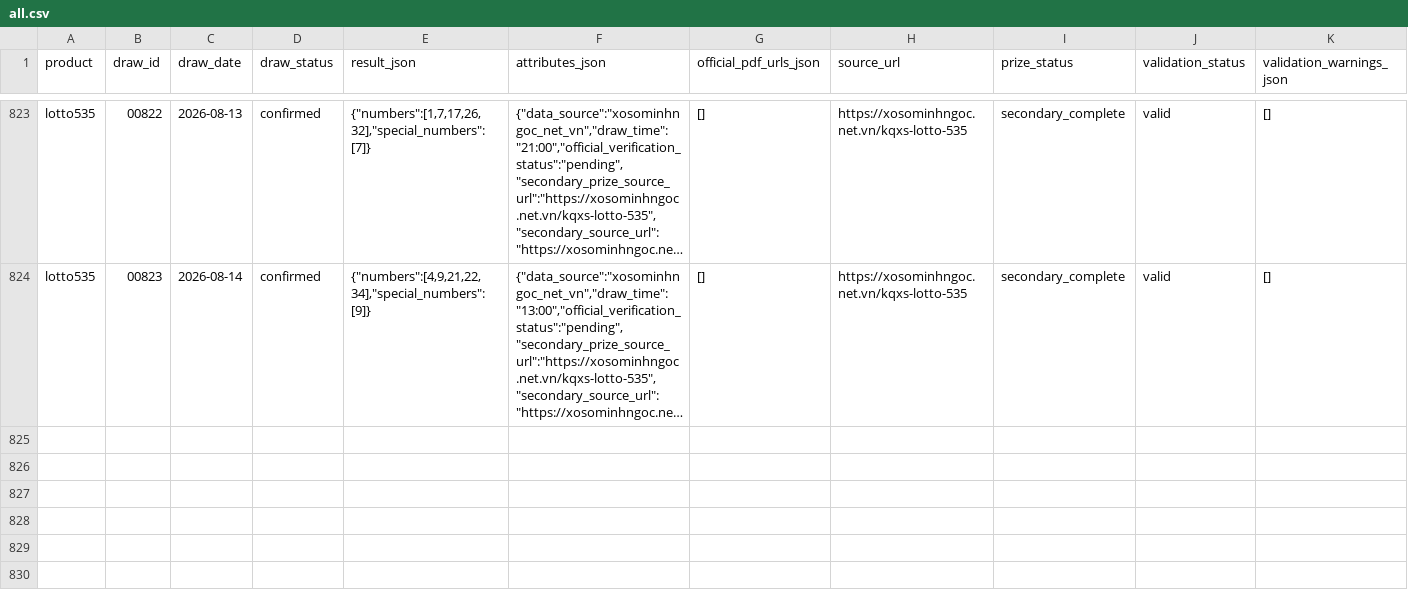
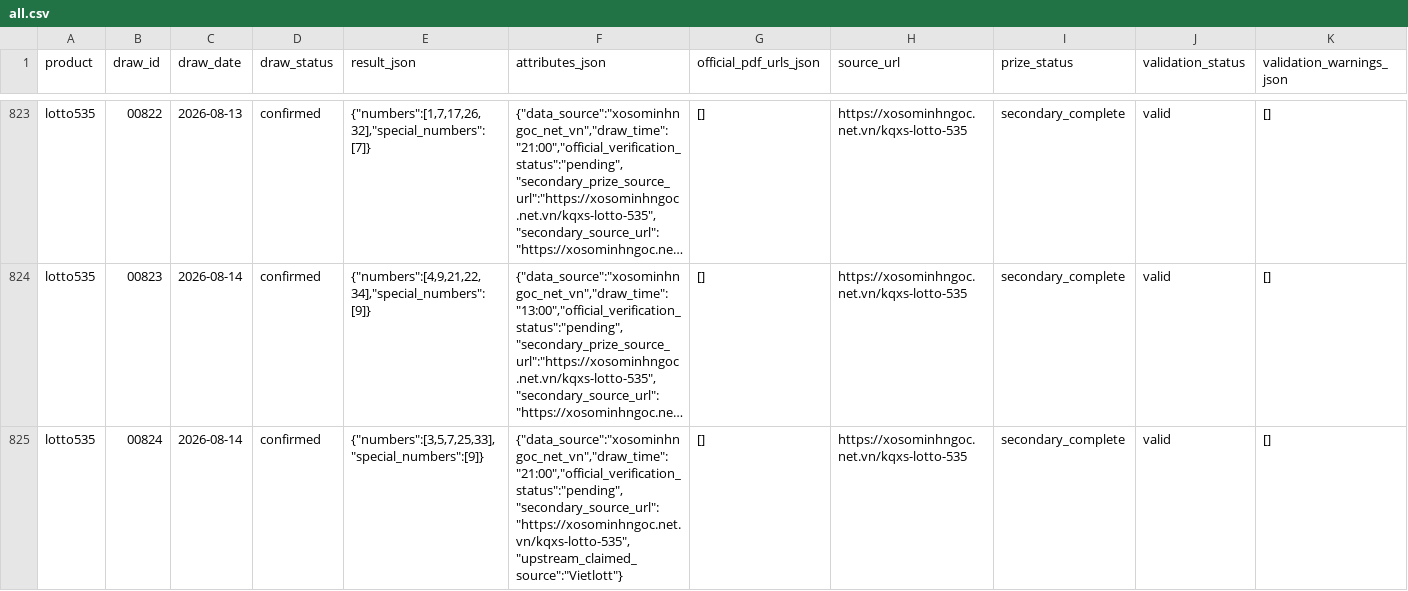
Before and after one commit to NhanAZ-Data/vietlott-research, a CSV file: datasets/draws/lotto535/all.csv, drawn as a sheet; only a part is shown, gaps mark what is left out; long unchanged cells end in …; rows hold the shown columns only; the diff names each change by its address in the sheet, - before the commit and + after, or states it on an @@ line.

```diff
--- a/datasets/draws/lotto535/all.csv
+++ b/datasets/draws/lotto535/all.csv
+row 825: lotto535 | 00824 | 2026-08-14 | confirmed | {"numbers":[3,5,7,25,33],"special_numbers":[9]} | {"data_source":"xosominhngoc_net_vn","draw_time":"21:00","official_verification_status":"pending","secondary_source_url":"https://xosominhngoc.net.vn/kqxs-lotto-535","upstream_claimed_source":"Vietlott"} | [] | https://xosominhngoc.net.vn/kqxs-lotto-535 | secondary_complete | valid | []
```
Also changed, not shown: datasets/draws/max3d/all.csv, datasets/draws/mega645/all.csv, 8 other files.
